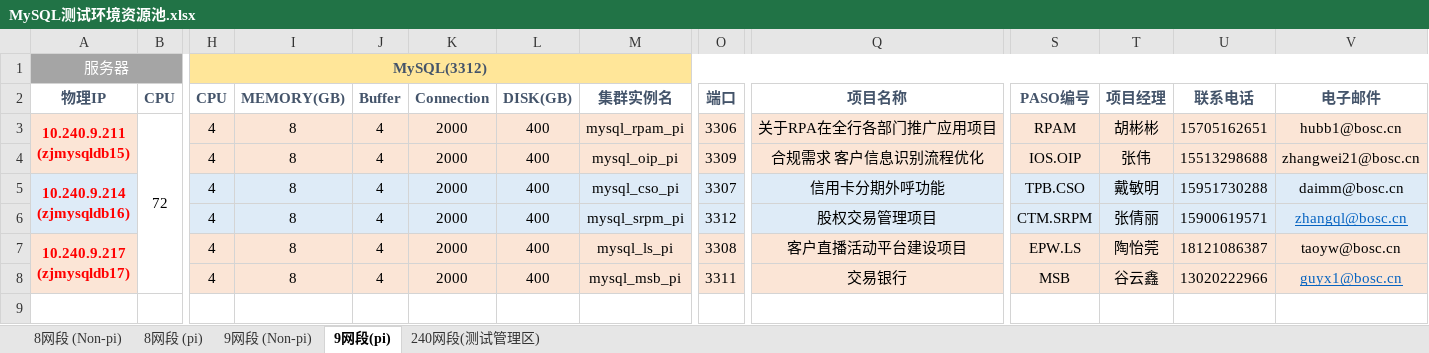
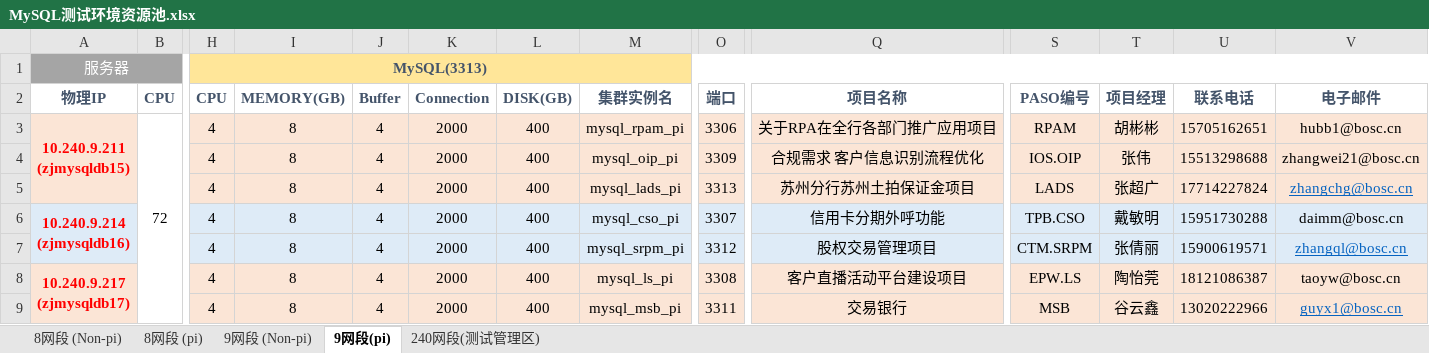
Before and after one commit to bunnkou/BOS, an Excel workbook: MySQL测试环境资源池.xlsx, sheet 9网段(pi), drawn as a sheet; only a part is shown, gaps mark what is left out; values as stored, in another font and other column widths than the file's, no borders; rows hold the shown columns only; the diff names each change by its address in the sheet, - before the commit and + after, or states it on an @@ line.

Commit message:
add mysql_lads_sit/pi

```diff
--- a/MySQL测试环境资源池.xlsx (sheet 9网段(pi))
+++ b/MySQL测试环境资源池.xlsx (sheet 9网段(pi))
-H1 (CPU): MySQL(3312)
+H1 (CPU): MySQL(3313)
+row 5:  |  | 4 | 8 | 4 | 2000 | 400 | mysql_lads_pi | 3313 | 苏州分行苏州土拍保证金项目 | LADS | 张超广 | 17714227824 | zhangchg@bosc.cn
```
Also changed, not shown: sheet 9网段 (Non-pi), formulas that keep their value.
